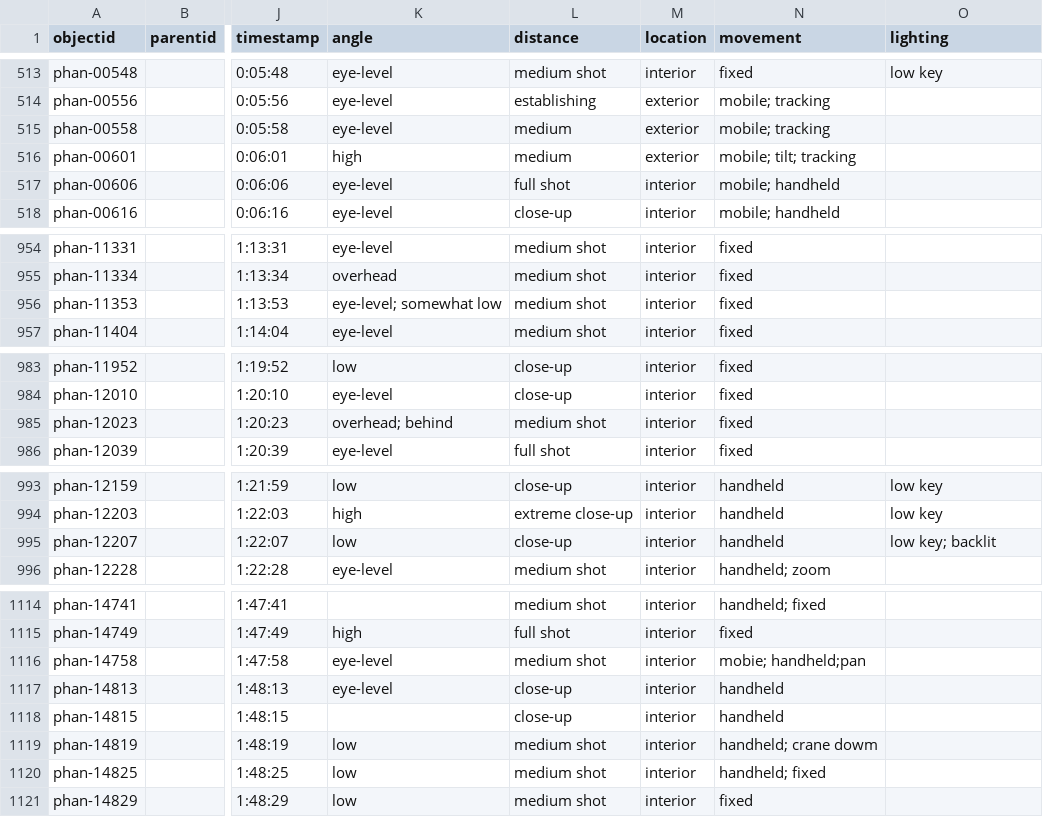
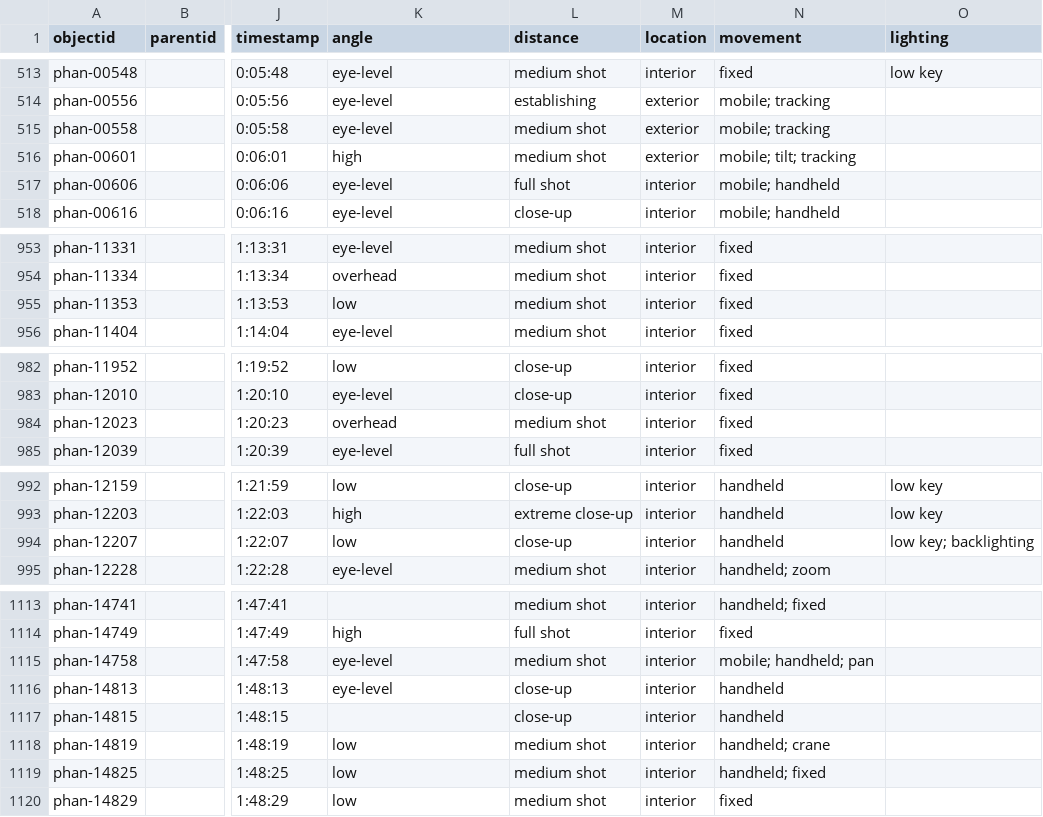
Before and after one commit to digbmc/pt-annotated, a CSV file: _data/pta-metadata.csv, drawn as a sheet; only a part is shown, gaps mark what is left out; addresses are those after the commit; the diff covers the shown part only; the diff names each change by its address in the sheet, - before the commit and + after, or states it on an @@ line.

```diff
--- a/_data/pta-metadata.csv
+++ b/_data/pta-metadata.csv
-L515:L516 (distance): medium
+L515:L516 (distance): medium shot
-K955 (angle): eye-level; somewhat low
+K955 (angle): low
-K984 (angle): overhead; behind
+K984 (angle): overhead
-O994 (lighting): low key; backlit
+O994 (lighting): low key; backlighting
-N1115 (movement): mobie; handheld;pan
+N1115 (movement): mobile; handheld; pan
-N1118 (movement): handheld; crane dowm
+N1118 (movement): handheld; crane
```
Also changed, not shown: 1 removed row and 21 edited cells elsewhere in this file.
